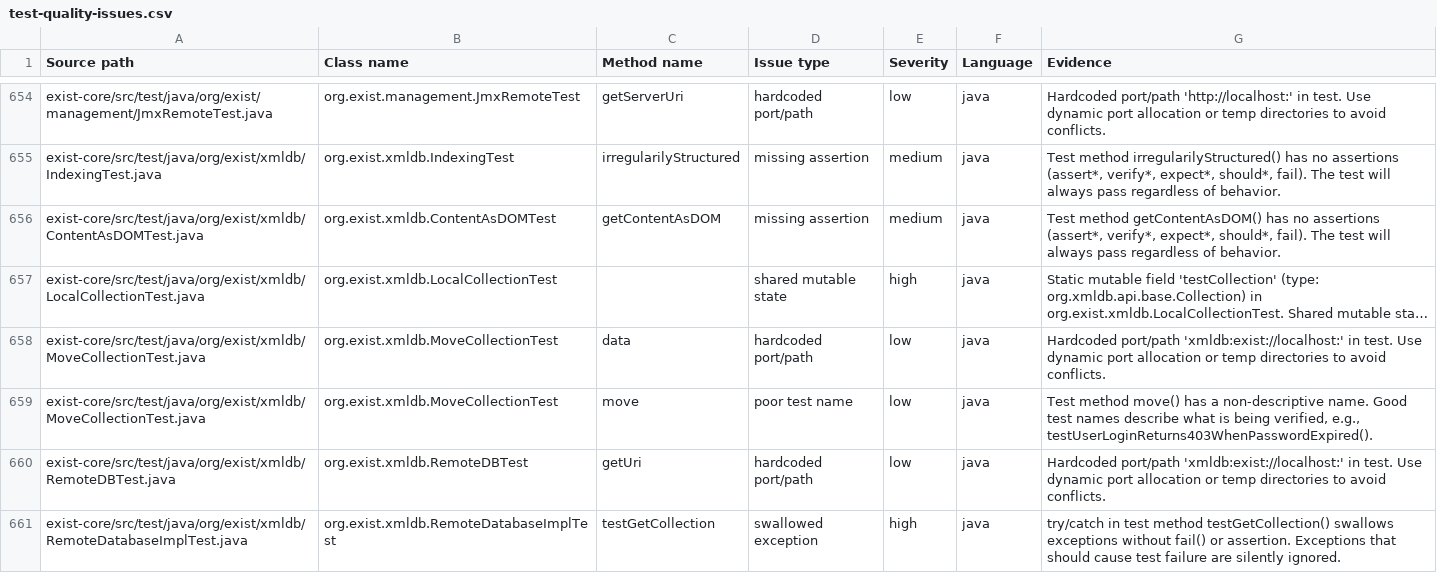
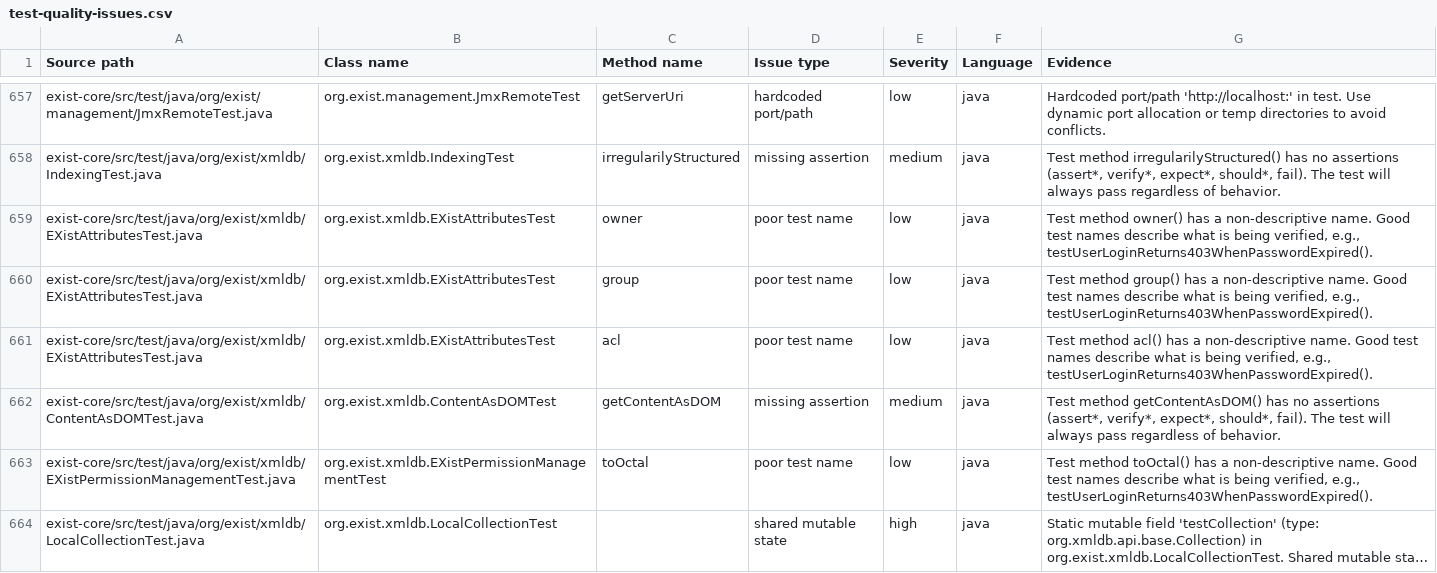
Before and after one commit to eXist-db/exist, a CSV file: .moderne/context/test-quality-issues.csv, drawn as a sheet; only a part is shown, gaps mark what is left out; the shorter side is filled out with more unchanged rows; long unchanged cells end in …; the diff covers the shown part only; the diff names each change by its address in the sheet, - before the commit and + after, or states it on an @@ line.

```diff
--- a/.moderne/context/test-quality-issues.csv
+++ b/.moderne/context/test-quality-issues.csv
+row 659: exist-core/src/test/java/org/exist/xmldb/EXistAttributesTest.java | org.exist.xmldb.EXistAttributesTest | owner | poor test name | low | java | Test method owner() has a non-descriptive name. Good test names describe what is being verified, e.g., testUserLoginReturns403WhenPasswordExpired().
+row 660: exist-core/src/test/java/org/exist/xmldb/EXistAttributesTest.java | org.exist.xmldb.EXistAttributesTest | group | poor test name | low | java | Test method group() has a non-descriptive name. Good test names describe what is being verified, e.g., testUserLoginReturns403WhenPasswordExpired().
+row 661: exist-core/src/test/java/org/exist/xmldb/EXistAttributesTest.java | org.exist.xmldb.EXistAttributesTest | acl | poor test name | low | java | Test method acl() has a non-descriptive name. Good test names describe what is being verified, e.g., testUserLoginReturns403WhenPasswordExpired().
+row 663: exist-core/src/test/java/org/exist/xmldb/EXistPermissionManagementTest.java | org.exist.xmldb.EXistPermissionManagementTest | toOctal | poor test name | low | java | Test method toOctal() has a non-descriptive name. Good test names describe what is being verified, e.g., testUserLoginReturns403WhenPasswordExpired().
```
Also changed, not shown: 11 added rows, 1 removed row and 1 edited cell elsewhere in this file, .moderne/context/class-quality-metrics.csv, .moderne/context/coding-conventions.csv, 10 other files.
